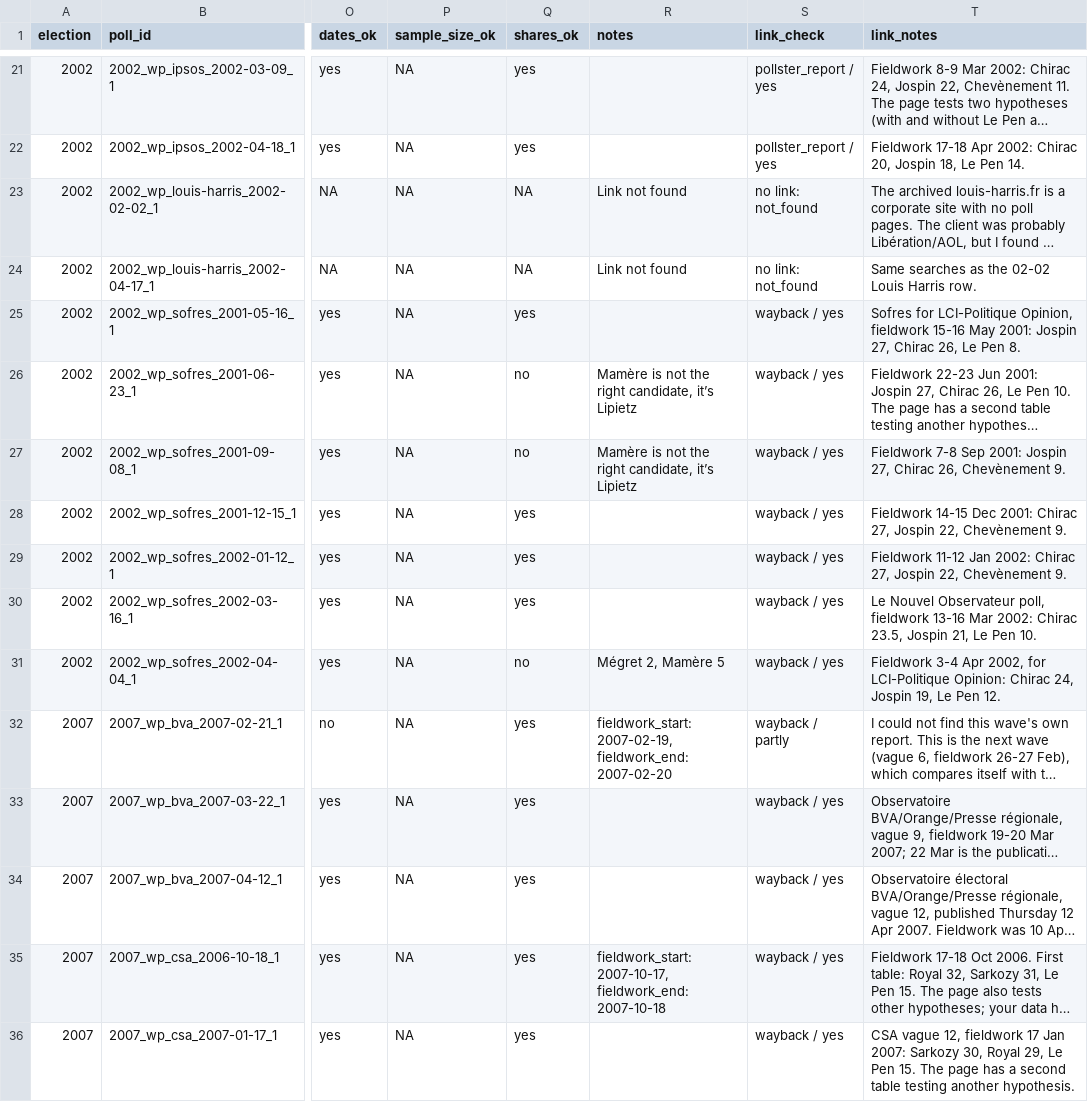
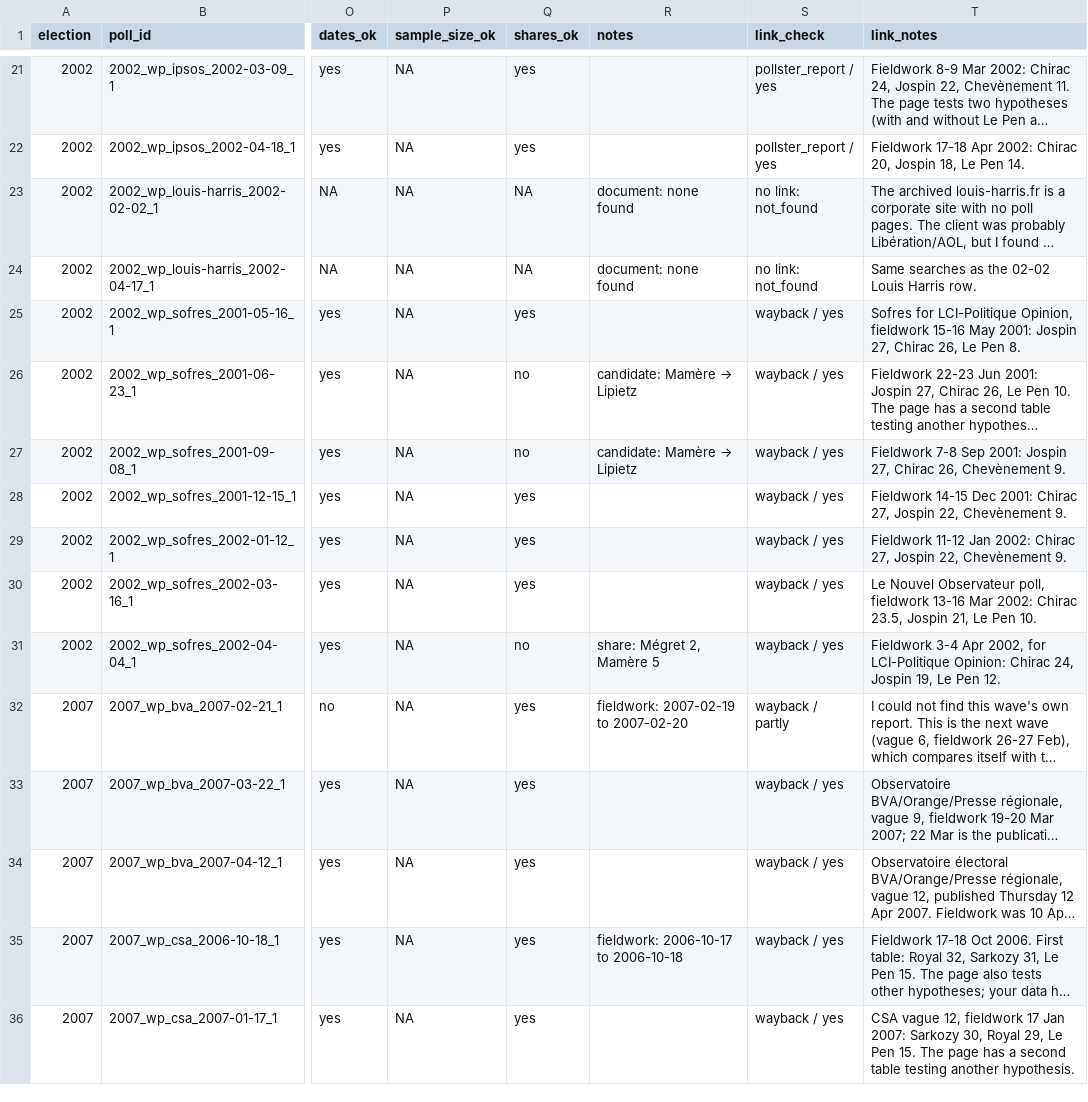
Before and after one commit to clarasalas/strategic-voting-polls-2RS, a CSV file: validation/spot_check_sample.csv, drawn as a sheet; only a part is shown, gaps mark what is left out; long unchanged cells end in …; the diff covers the shown part only; the diff names each change by its address in the sheet, - before the commit and + after, or states it on an @@ line.

```diff
--- a/validation/spot_check_sample.csv
+++ b/validation/spot_check_sample.csv
-R23:R24 (notes): Link not found
+R23:R24 (notes): document: none found
@@ R26:R27 (notes): Mamère is not the right candidate, it’s Lipietz → candidate: Mamère → Lipietz @@
-R31 (notes): Mégret 2, Mamère 5
+R31 (notes): share: Mégret 2, Mamère 5
-R32 (notes): fieldwork_start: 2007-02-19, fieldwork_end: 2007-02-20
+R32 (notes): fieldwork: 2007-02-19 to 2007-02-20
-R35 (notes): fieldwork_start: 2007-10-17, fieldwork_end: 2007-10-18
+R35 (notes): fieldwork: 2006-10-17 to 2006-10-18
```
Also changed, not shown: 105 edited cells elsewhere in this file, 2 other files.
